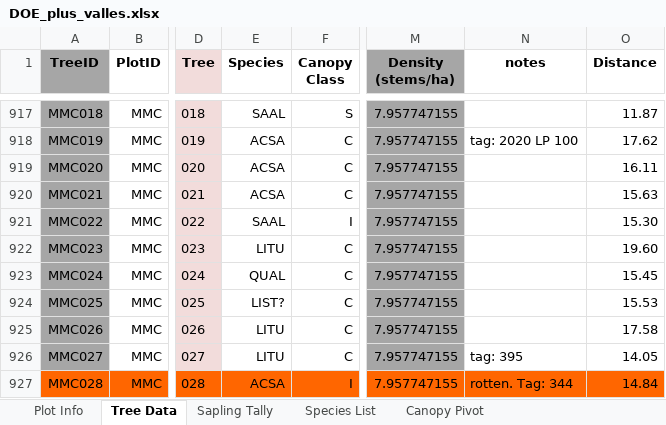
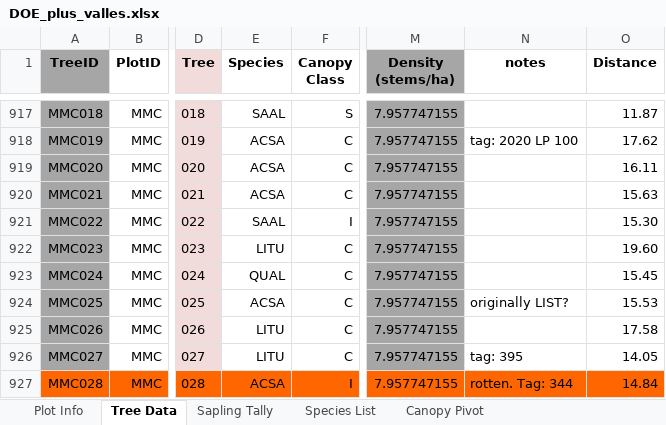
Before and after one commit to alexanderm10/Tree-Rings-and-Biomass, an Excel workbook: DOE_plus_valles.xlsx, sheet Tree Data, drawn as a sheet; only a part is shown, gaps mark what is left out; values as stored, in another font and other column widths than the file's, no borders; the diff names each change by its address in the sheet, - before the commit and + after, or states it on an @@ line.

Commit message:
Missing Trees gap filling

```diff
--- a/DOE_plus_valles.xlsx (sheet Tree Data)
+++ b/DOE_plus_valles.xlsx (sheet Tree Data)
-E924 (Species): LIST?
+E924 (Species): ACSA
-N924 (notes): (empty)
+N924 (notes): originally LIST?
```
Also changed, not shown: 1 other file.
